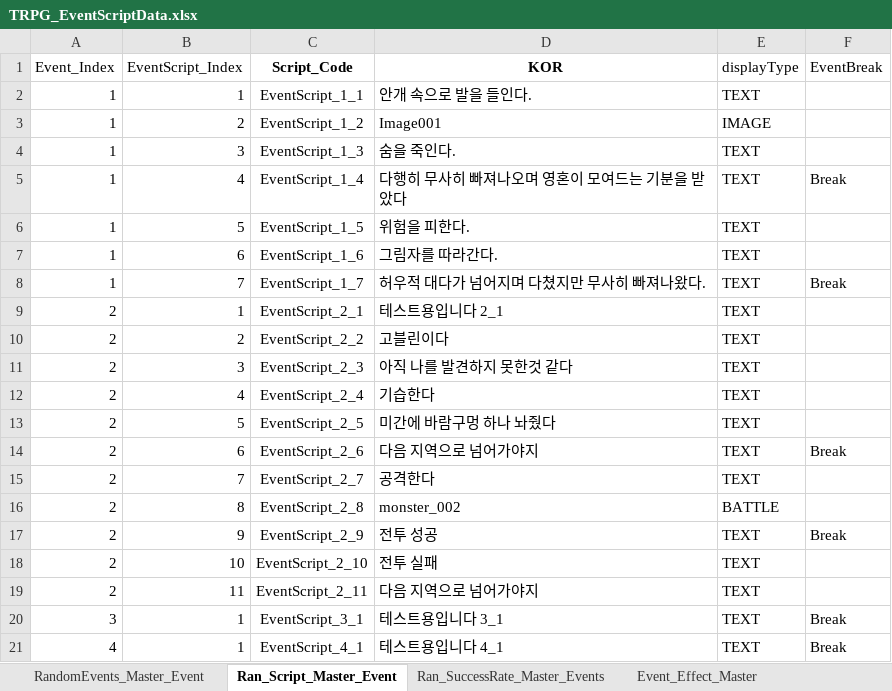
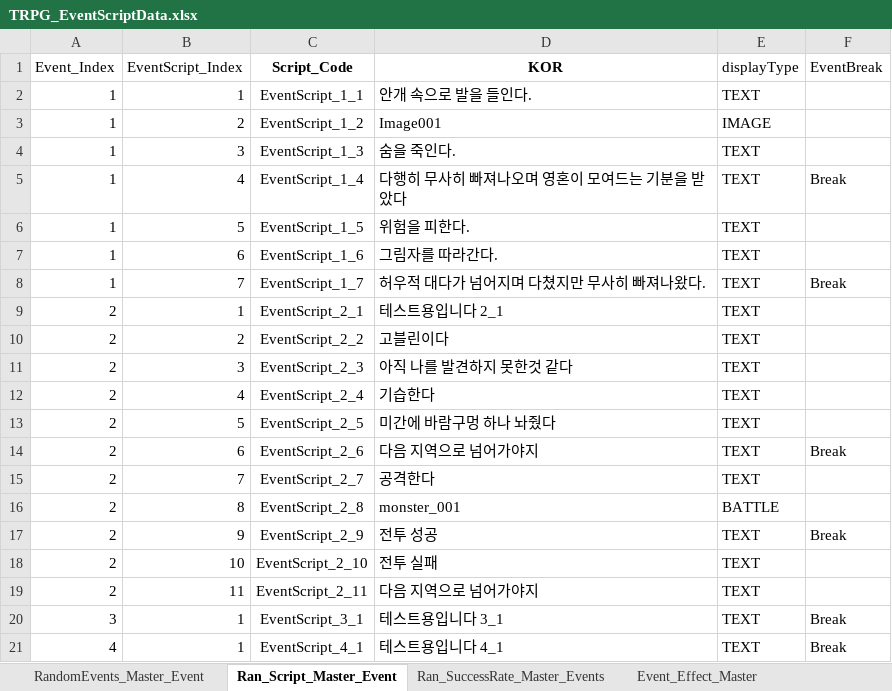
Before and after one commit to SoyCkicken/Adventure, an Excel workbook: JsonFile/Assets/ExcelFiles/TRPG_EventScriptData.xlsx, sheet Ran_Script_Master_Event, drawn as a sheet; values as stored, in another font and other column widths than the file's, no borders; the diff names each change by its address in the sheet, - before the commit and + after, or states it on an @@ line.

```diff
--- a/JsonFile/Assets/ExcelFiles/TRPG_EventScriptData.xlsx (sheet Ran_Script_Master_Event)
+++ b/JsonFile/Assets/ExcelFiles/TRPG_EventScriptData.xlsx (sheet Ran_Script_Master_Event)
-D16 (KOR): monster_002
+D16 (KOR): monster_001
```
Also changed, not shown: JsonFile/Assets/ExcelFiles/TRPG_ScriptData.xlsx, 16 other files.
